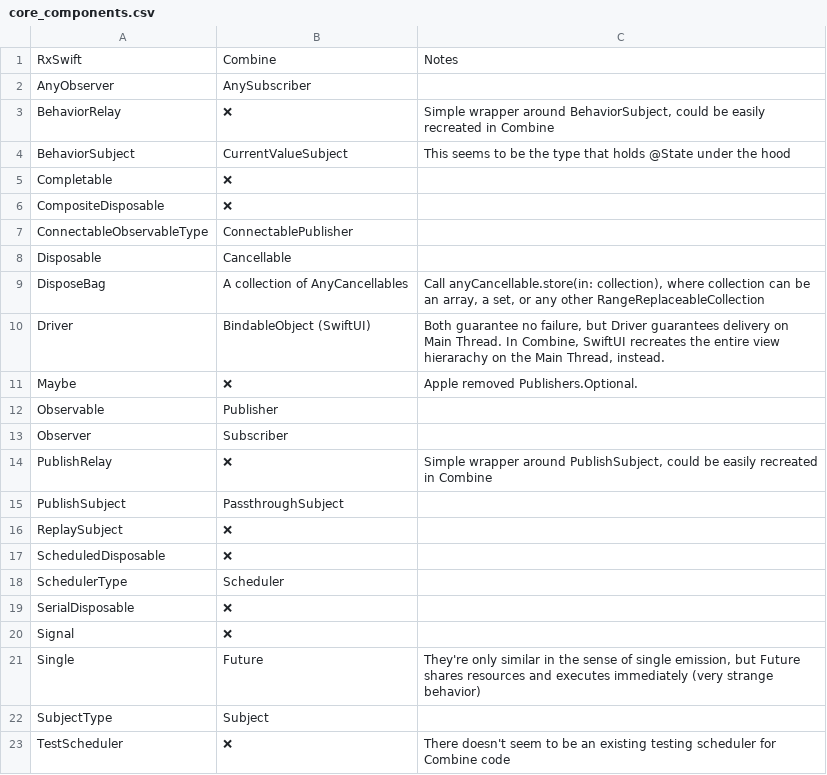
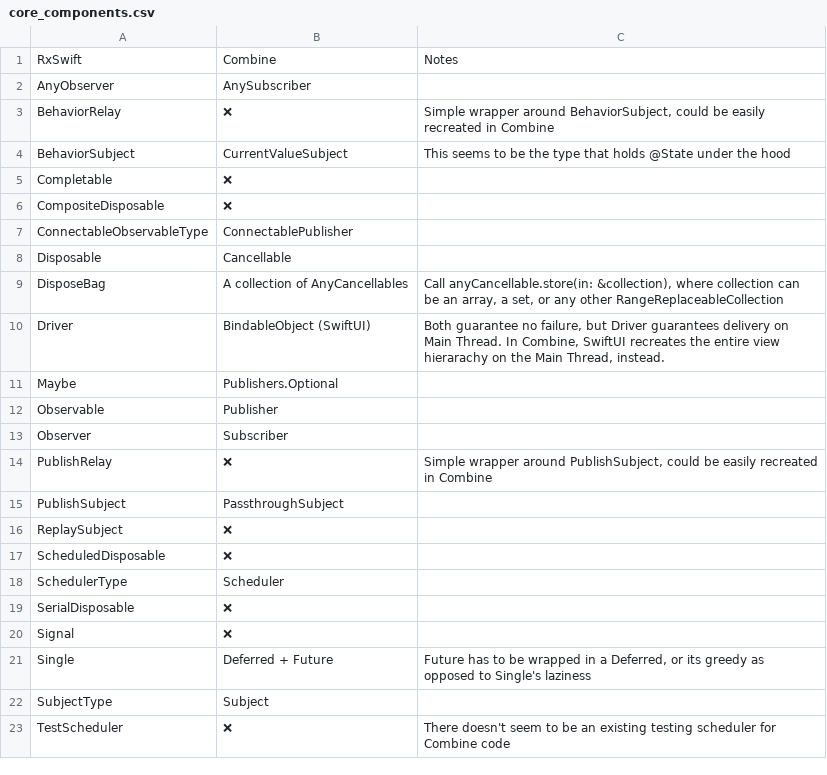
Before and after one commit to CombineCommunity/rxswift-to-combine-cheatsheet, a CSV file: Data/core_components.csv, drawn as a sheet.

Commit message:
Minor updates to Maybe/Single

```diff
--- a/Data/core_components.csv
+++ b/Data/core_components.csv
@@ -8,5 +8,5 @@ ConnectableObservableType,ConnectablePublisher,
 Disposable,Cancellable,
-DisposeBag,A collection of AnyCancellables,"Call anyCancellable.store(in: collection), where collection can be an array, a set, or any other RangeReplaceableCollection"
+DisposeBag,A collection of AnyCancellables,"Call anyCancellable.store(in: &collection), where collection can be an array, a set, or any other RangeReplaceableCollection"
 Driver,BindableObject (SwiftUI),"Both guarantee no failure, but Driver guarantees delivery on Main Thread. In Combine, SwiftUI recreates the entire view hierarachy on the Main Thread, instead."
-Maybe,❌,Apple removed Publishers.Optional.
+Maybe,Publishers.Optional,
 Observable,Publisher,
@@ -20,3 +20,3 @@ SerialDisposable,❌,
 Signal,❌,
-Single,Future,"They're only similar in the sense of single emission, but Future shares resources and executes immediately (very strange behavior)"
+Single,Deferred + Future,"Future has to be wrapped in a Deferred, or its greedy as opposed to Single's laziness"
 SubjectType,Subject,
```
Also changed, not shown: 2 other files.
